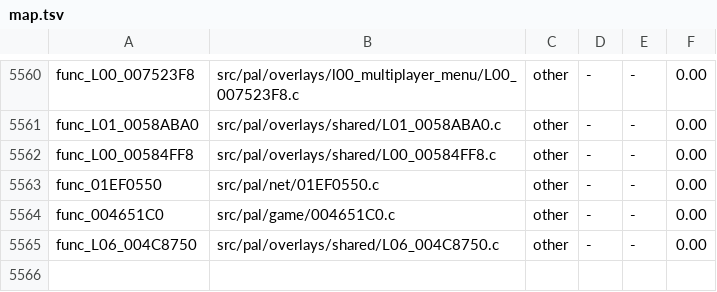
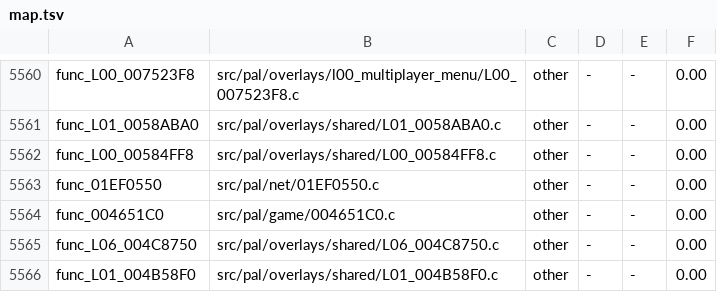
Before and after one commit to OpenRAC/rac4-decomp, a TSV file: config/us/map.tsv, drawn as a sheet; only a part is shown, gaps mark what is left out.

```diff
--- a/config/us/map.tsv
+++ b/config/us/map.tsv
@@ -5565 +5565,2 @@ func_004651C0	src/pal/game/004651C0.c	other	-	-	0.00
 func_L06_004C8750	src/pal/overlays/shared/L06_004C8750.c	other	-	-	0.00
+func_L01_004B58F0	src/pal/overlays/shared/L01_004B58F0.c	other	-	-	0.00
```
Also changed, not shown: config/pal/map.tsv, 3 other files.
